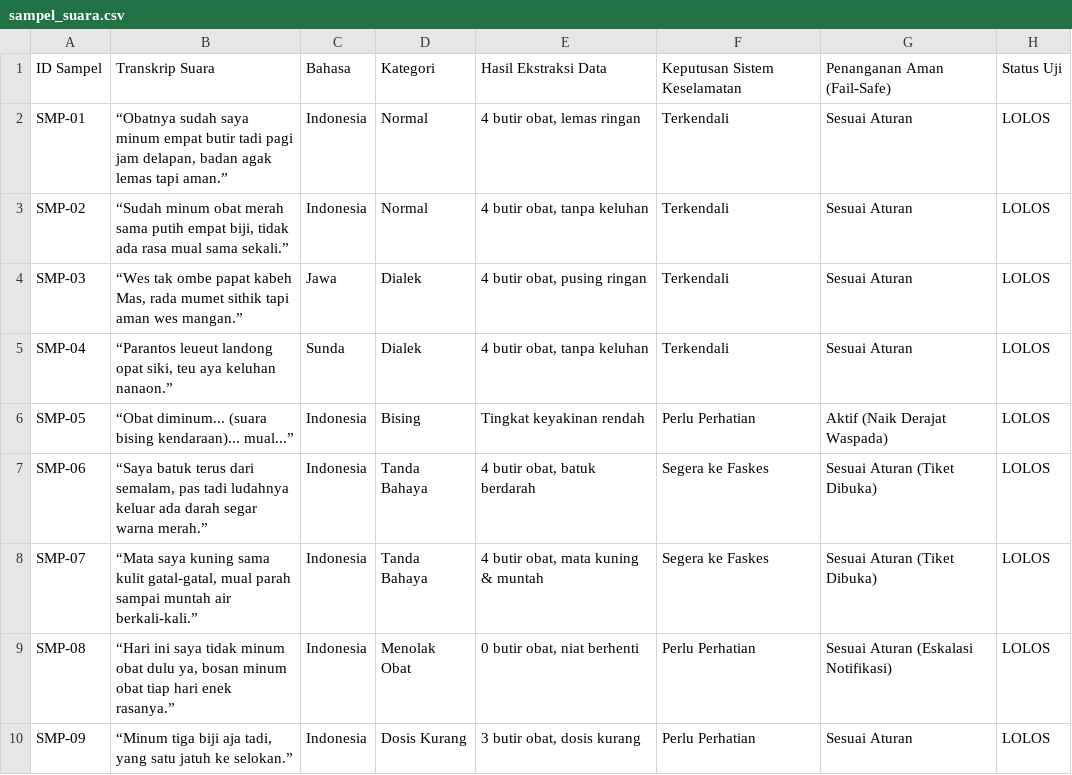
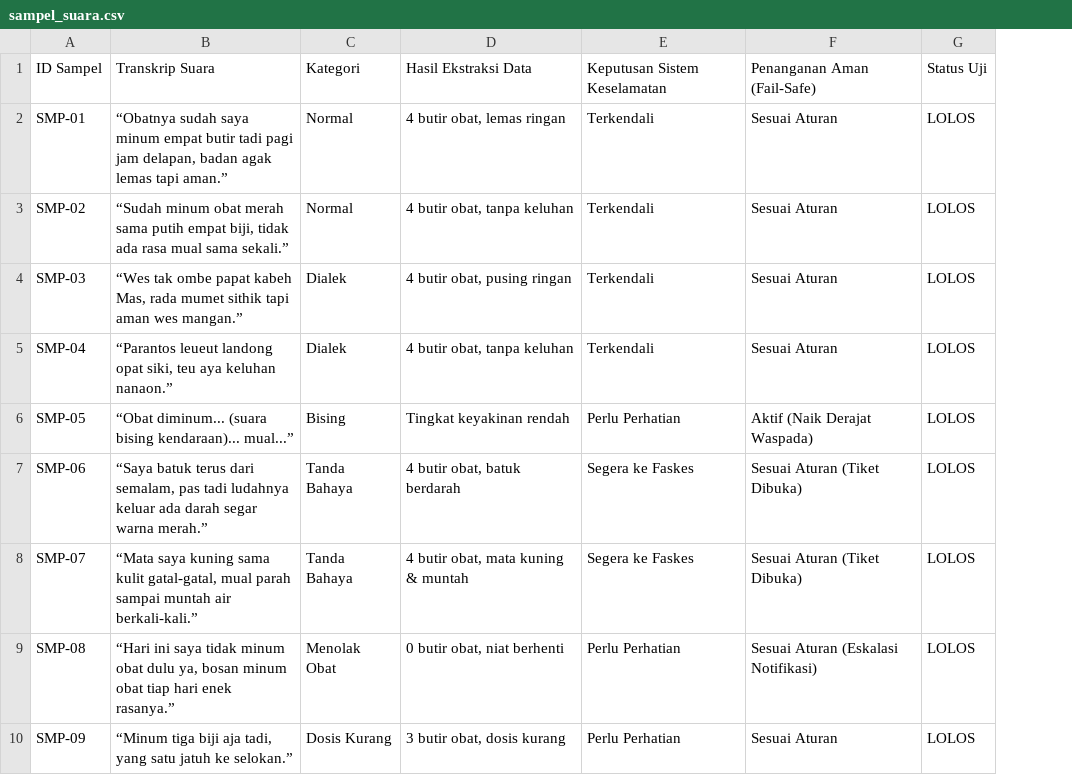
Before and after one commit to mcqeems/result-testing-tiby, a CSV file: data/sampel_suara.csv, drawn as a sheet; only a part is shown; the diff names each change by its address in the sheet, - before the commit and + after, or states it on an @@ line.

Commit message:
Hapus kolom Bahasa dari sampel_suara.csv

```diff
--- a/data/sampel_suara.csv
+++ b/data/sampel_suara.csv
-column C, rows 1-10: Bahasa | Indonesia | Indonesia | Jawa | Sunda | Indonesia | Indonesia | Indonesia | Indonesia | Indonesia
```
